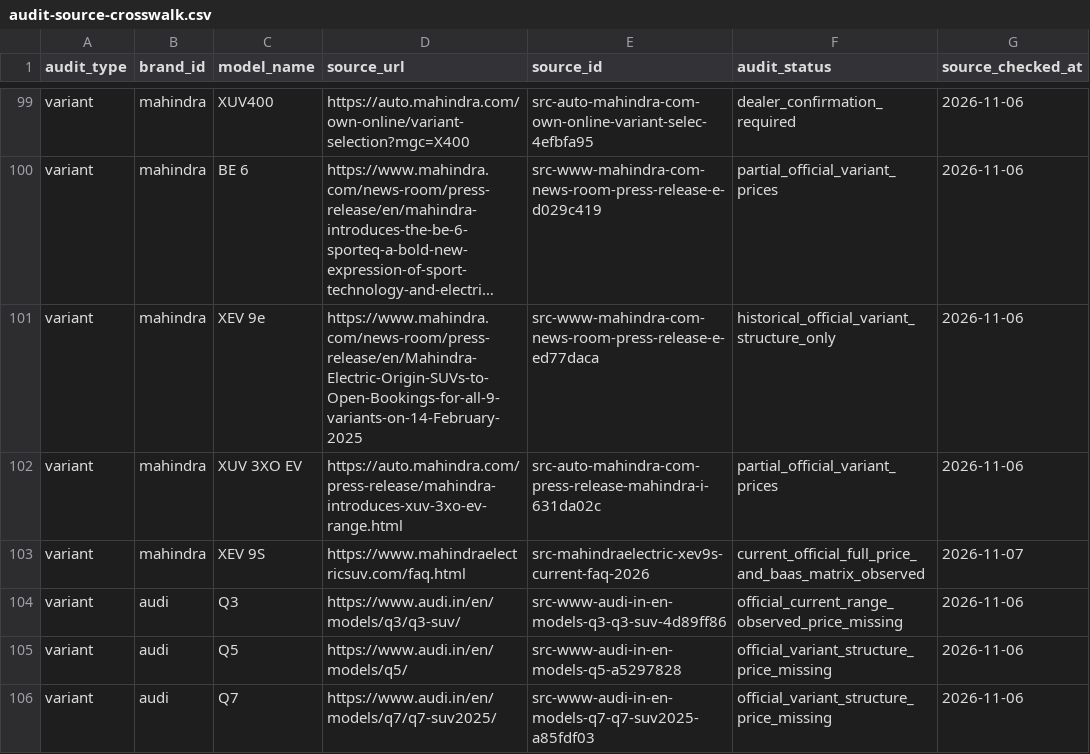
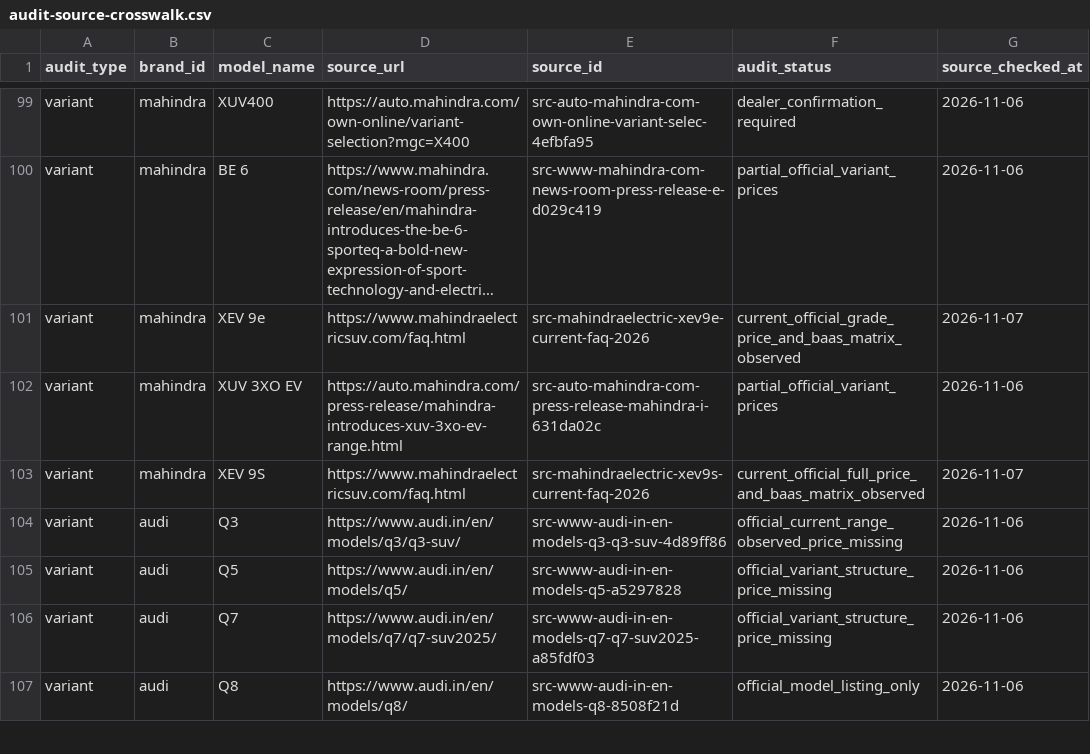
Before and after one commit to itrunks/motivo, a CSV file: data/audit-source-crosswalk.csv, drawn as a sheet; only a part is shown, gaps mark what is left out; the shorter side is filled out with more unchanged rows; long unchanged cells end in …; the diff names each change by its address in the sheet, - before the commit and + after, or states it on an @@ line.

Commit message:
audit: relink XEV 9e crosswalk to current official FAQ

```diff
--- a/data/audit-source-crosswalk.csv
+++ b/data/audit-source-crosswalk.csv
-D101 (source_url): https://www.mahindra.com/news-room/press-release/en/Mahindra-Electric-Origin-SUVs-to-Open-Bookings-for-all-9-variants-on-14-February-2025
+D101 (source_url): https://www.mahindraelectricsuv.com/faq.html
-E101 (source_id): src-www-mahindra-com-news-room-press-release-e-ed77daca
+E101 (source_id): src-mahindraelectric-xev9e-current-faq-2026
-F101 (audit_status): historical_official_variant_structure_only
+F101 (audit_status): current_official_grade_price_and_baas_matrix_observed
-G101 (source_checked_at): 2026-11-06
+G101 (source_checked_at): 2026-11-07
```
